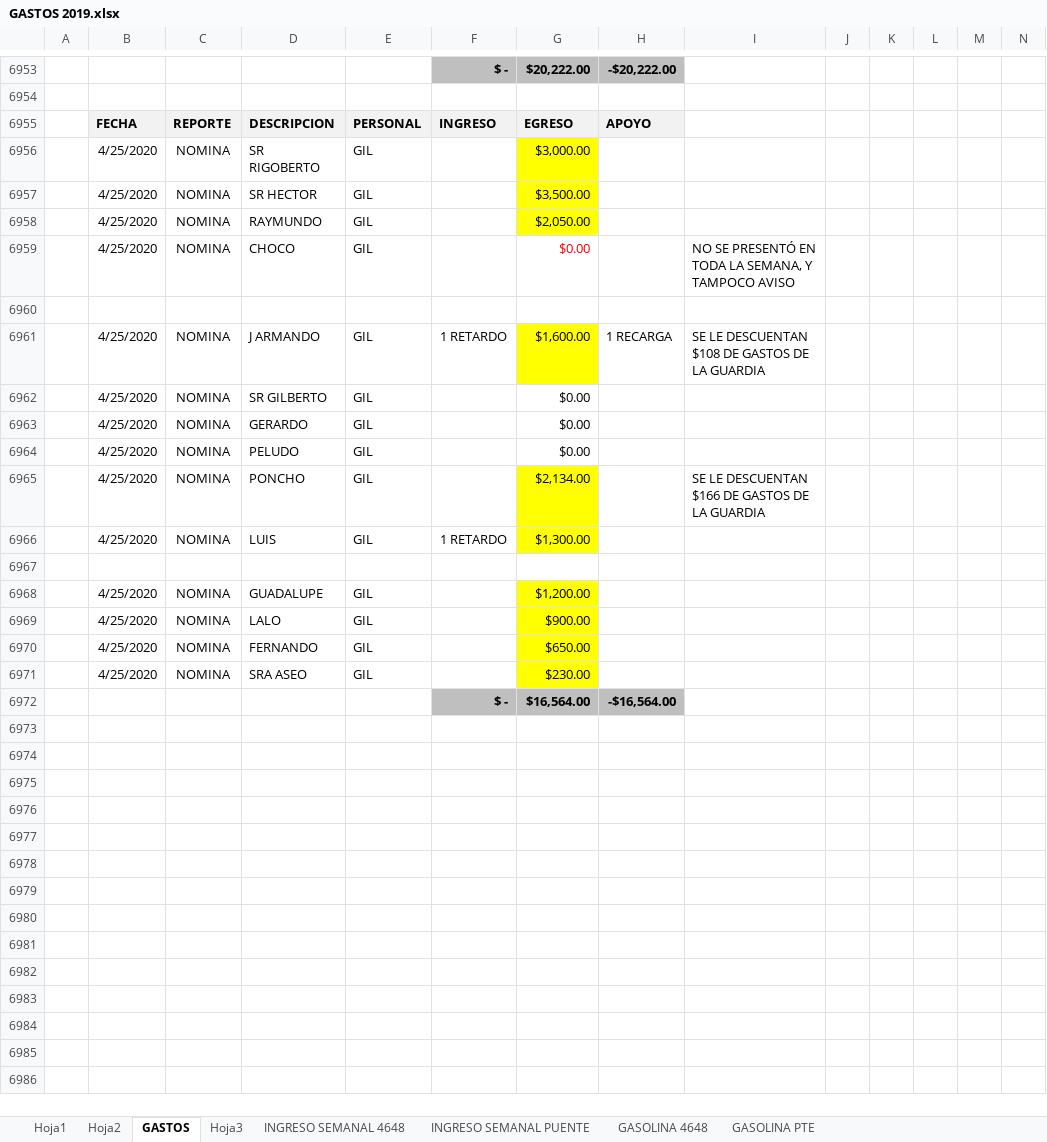
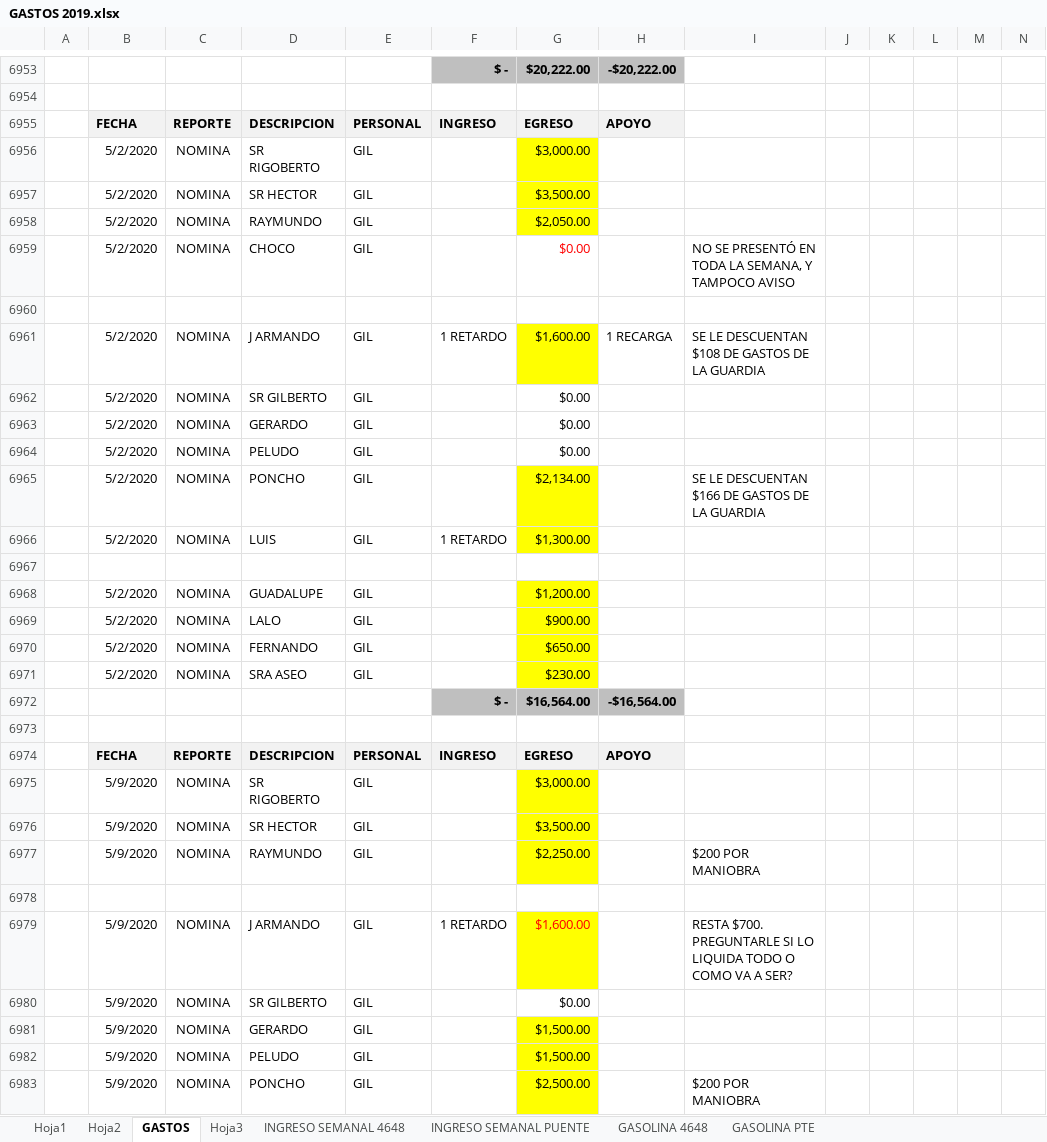
Before and after one commit to gruasnunezpte/REPOSITORIO-GRUAS-2019, an Excel workbook: GASTOS 2019.xlsx, sheet GASTOS, drawn as a sheet; only a part is shown, gaps mark what is left out; values as stored, in another font and other column widths than the file's, no borders; rows hold the shown columns only; the diff covers the shown part only; the diff names each change by its address in the sheet, - before the commit and + after, or states it on an @@ line.

Commit message:
Update GASTOS 2019.xlsx

```diff
--- a/GASTOS 2019.xlsx (sheet GASTOS)
+++ b/GASTOS 2019.xlsx (sheet GASTOS)
-B6956:B6959: 4/25/2020
+B6956:B6959: 5/2/2020
-B6961:B6966: 4/25/2020
+B6961:B6966: 5/2/2020
-B6968:B6971: 4/25/2020
+B6968:B6971: 5/2/2020
+row 6973: (empty)
+row 6974:  | FECHA | REPORTE | DESCRIPCION | PERSONAL | INGRESO | EGRESO | APOYO
+row 6975:  | 5/9/2020 | NOMINA | SR RIGOBERTO | GIL |  | $3,000.00
+row 6976:  | 5/9/2020 | NOMINA | SR HECTOR | GIL |  | $3,500.00
+row 6977:  | 5/9/2020 | NOMINA | RAYMUNDO | GIL |  | $2,250.00 |  | $200 POR MANIOBRA
+row 6978: (empty)
+row 6979:  | 5/9/2020 | NOMINA | J ARMANDO | GIL | 1 RETARDO | $1,600.00 |  | RESTA $700. PREGUNTARLE SI LO LIQUIDA TODO O COMO VA A SER?
+row 6980:  | 5/9/2020 | NOMINA | SR GILBERTO | GIL |  | $0.00
+row 6981:  | 5/9/2020 | NOMINA | GERARDO | GIL |  | $1,500.00
+row 6982:  | 5/9/2020 | NOMINA | PELUDO | GIL |  | $1,500.00
+row 6983:  | 5/9/2020 | NOMINA | PONCHO | GIL |  | $2,500.00 |  | $200 POR MANIOBRA
```
Also changed, not shown: 160 added rows elsewhere in this sheet.
